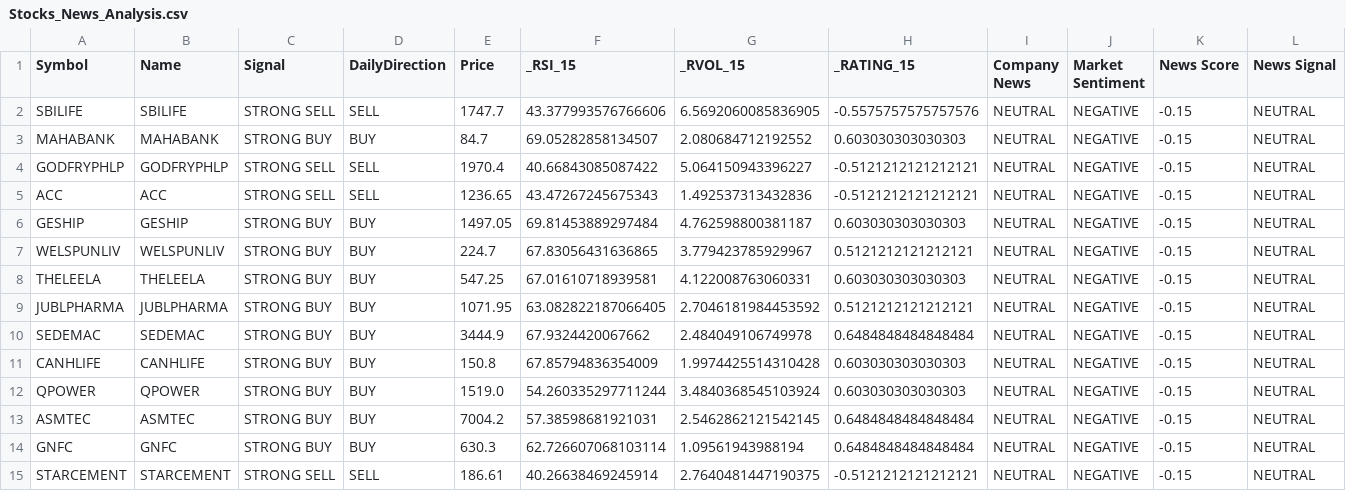
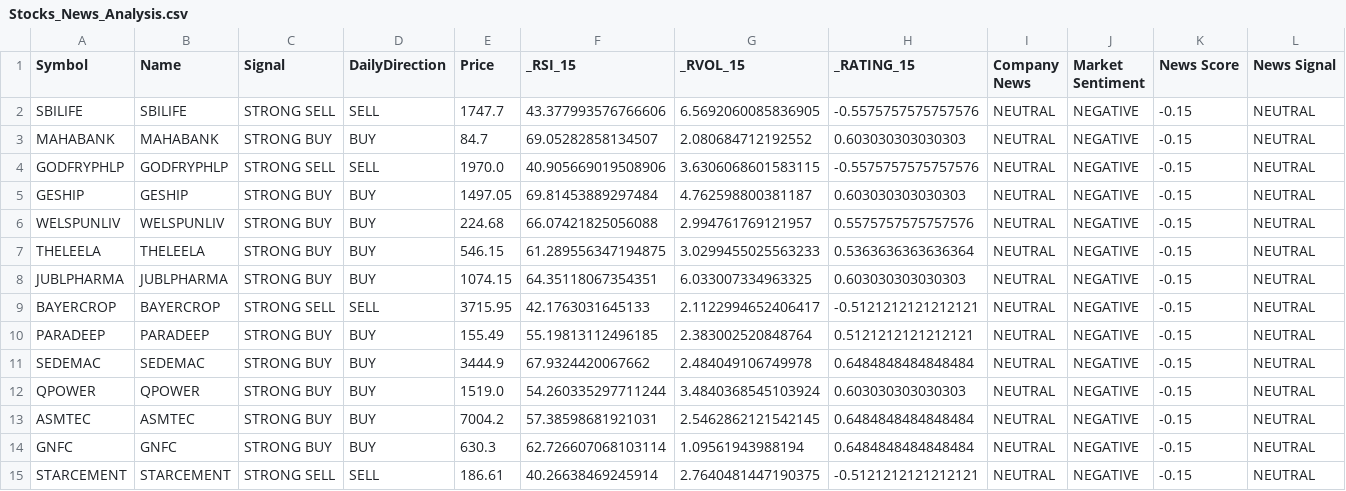
Before and after one commit to pkatiyar101/nse-scanner, a CSV file: Stocks_News_Analysis.csv, drawn as a sheet; only a part is shown; removed rows and columns are numbered as before the commit, all else as after; rows hold the shown columns only; the diff covers the shown part only; the diff names each change by its address in the sheet, - before the commit and + after, or states it on an @@ line.

```diff
--- a/Stocks_News_Analysis.csv
+++ b/Stocks_News_Analysis.csv
-E4 (Price): 1970.4
+E4 (Price): 1970.0
-F4 (_RSI_15): 40.66843085087422
+F4 (_RSI_15): 40.905669019508906
-G4 (_RVOL_15): 5.064150943396227
+G4 (_RVOL_15): 3.6306068601583115
-H4 (_RATING_15): -0.5121212121212121
+H4 (_RATING_15): -0.5575757575757576
-row 5: ACC | ACC | STRONG SELL | SELL | 1236.65 | 43.47267245675343 | 1.492537313432836 | -0.5121212121212121 | NEUTRAL | NEGATIVE | -0.15 | NEUTRAL
-E6 (Price): 224.7
+E6 (Price): 224.68
-F6 (_RSI_15): 67.83056431636865
+F6 (_RSI_15): 66.07421825056088
-G6 (_RVOL_15): 3.779423785929967
+G6 (_RVOL_15): 2.994761769121957
-H6 (_RATING_15): 0.5121212121212121
+H6 (_RATING_15): 0.5575757575757576
-E7 (Price): 547.25
+E7 (Price): 546.15
-F7 (_RSI_15): 67.01610718939581
+F7 (_RSI_15): 61.289556347194875
-G7 (_RVOL_15): 4.122008763060331
+G7 (_RVOL_15): 3.0299455025563233
-H7 (_RATING_15): 0.603030303030303
+H7 (_RATING_15): 0.5363636363636364
-E8 (Price): 1071.95
+E8 (Price): 1074.15
-F8 (_RSI_15): 63.082822187066405
+F8 (_RSI_15): 64.35118067354351
-G8 (_RVOL_15): 2.7046181984453592
+G8 (_RVOL_15): 6.033007334963325
-H8 (_RATING_15): 0.5121212121212121
+H8 (_RATING_15): 0.603030303030303
+row 9: BAYERCROP | BAYERCROP | STRONG SELL | SELL | 3715.95 | 42.1763031645133 | 2.1122994652406417 | -0.5121212121212121 | NEUTRAL | NEGATIVE | -0.15 | NEUTRAL
+row 10: PARADEEP | PARADEEP | STRONG BUY | BUY | 155.49 | 55.19813112496185 | 2.383002520848764 | 0.5121212121212121 | NEUTRAL | NEGATIVE | -0.15 | NEUTRAL
-row 11: CANHLIFE | CANHLIFE | STRONG BUY | BUY | 150.8 | 67.85794836354009 | 1.9974425514310428 | 0.603030303030303 | NEUTRAL | NEGATIVE | -0.15 | NEUTRAL
```
Also changed, not shown: 4 added rows and 12 edited cells elsewhere in this file.
